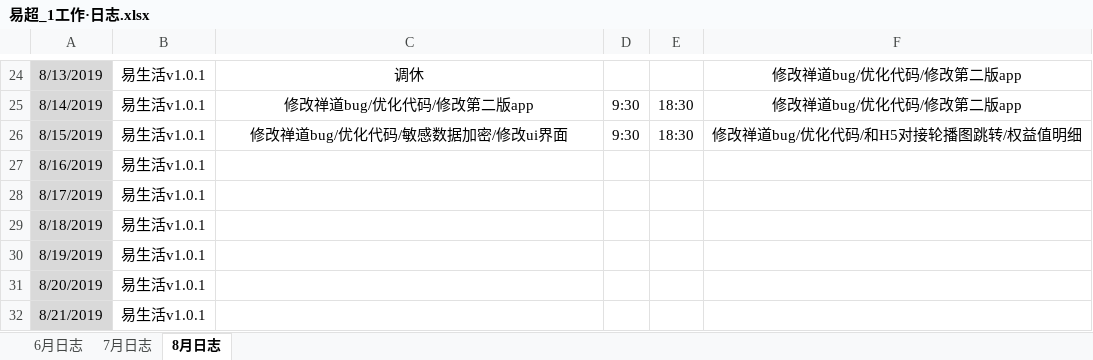
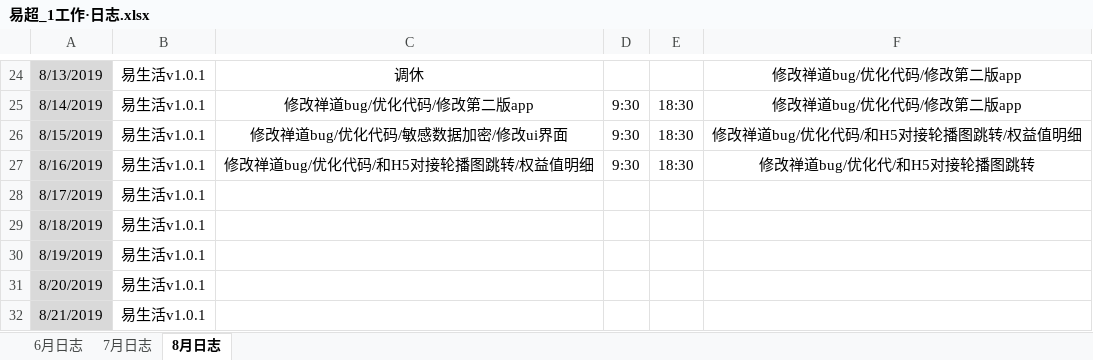
Before and after one commit to xiaofengshen/heheh, an Excel workbook: 易超_1工作·日志.xlsx, sheet 8月日志, drawn as a sheet; only a part is shown, gaps mark what is left out; values as stored, in another font and other column widths than the file's, no borders; the diff names each change by its address in the sheet, - before the commit and + after, or states it on an @@ line.

Commit message:
20190818

```diff
--- a/易超_1工作·日志.xlsx (sheet 8月日志)
+++ b/易超_1工作·日志.xlsx (sheet 8月日志)
-C27: (empty)
+C27: 修改禅道bug/优化代码/和H5对接轮播图跳转/权益值明细
-D27: (empty)
+D27: 9:30
-E27: (empty)
+E27: 18:30
-F27: (empty)
+F27: 修改禅道bug/优化代/和H5对接轮播图跳转
```
